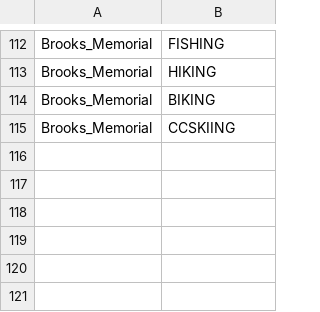
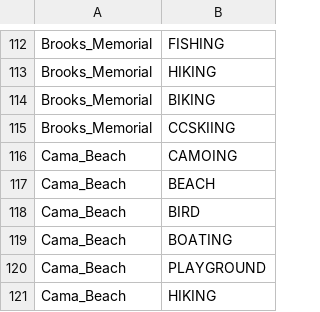
Before and after one commit to WSPF/SeattleGiveCamp, a CSV file: Activities.csv, drawn as a sheet; only a part is shown, gaps mark what is left out.

Commit message:
Added Cama Beach nState Paark activities

```diff
--- a/Activities.csv
+++ b/Activities.csv
@@ -115 +115,7 @@ Brooks_Memorial,BIKING
 Brooks_Memorial,CCSKIING
+Cama_Beach,CAMOING
+Cama_Beach,BEACH
+Cama_Beach,BIRD
+Cama_Beach,BOATING
+Cama_Beach,PLAYGROUND
+Cama_Beach,HIKING
```
